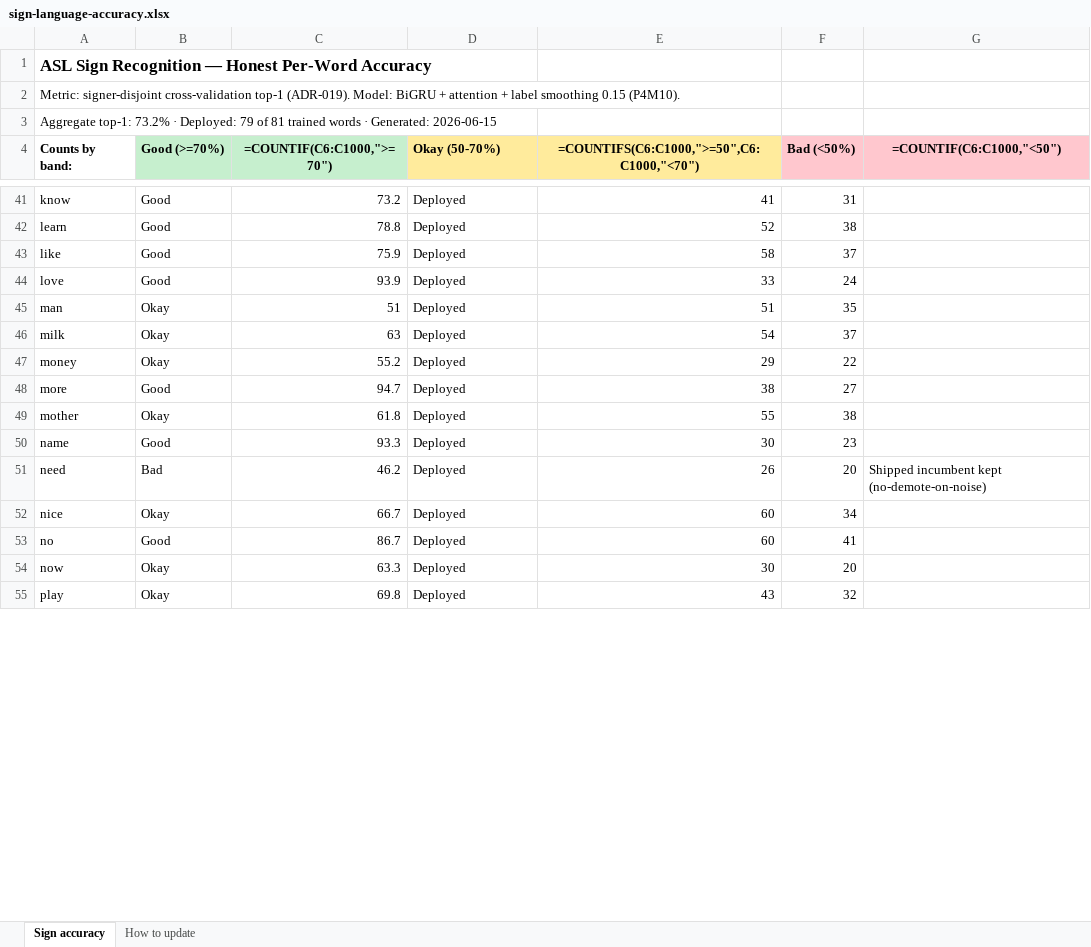
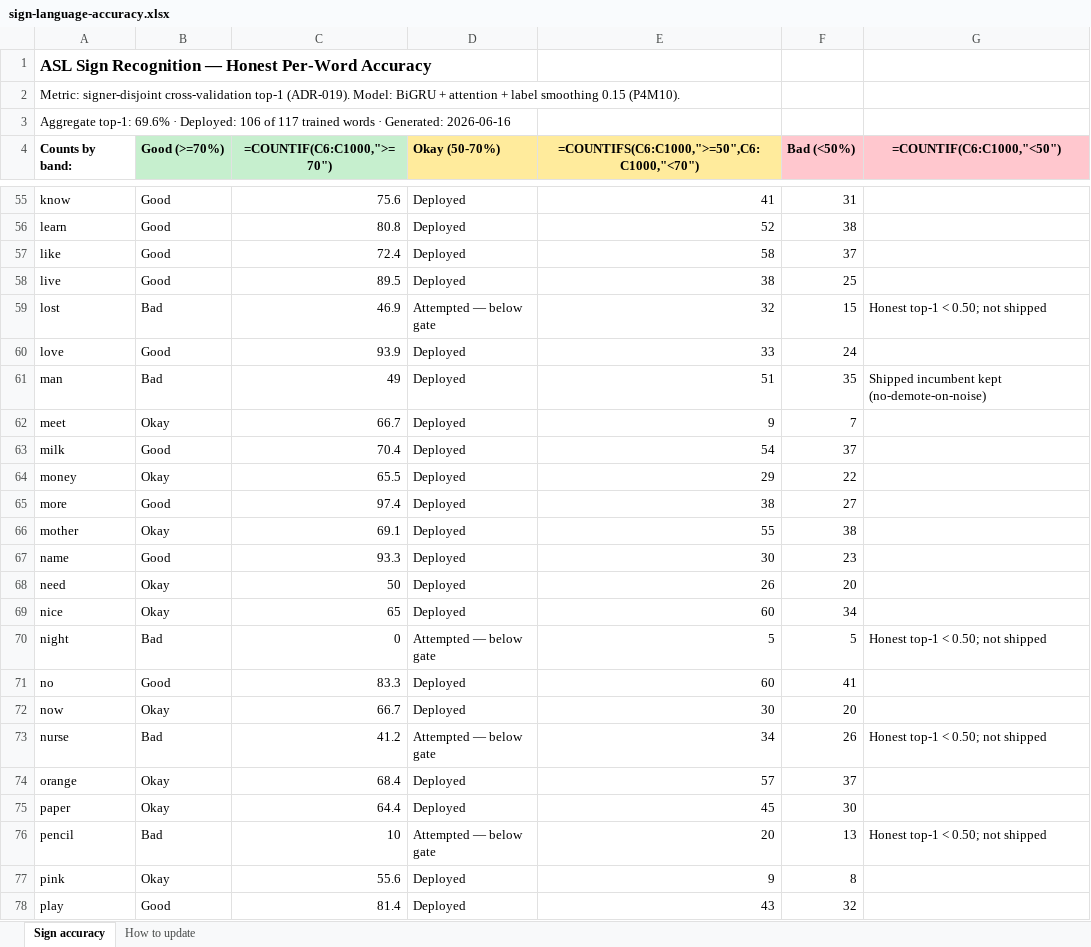
Before and after one commit to aakash-tir/sign-app-public, an Excel workbook: docs/sign-language-accuracy.xlsx, sheet Sign accuracy, drawn as a sheet; only a part is shown, gaps mark what is left out; values as stored, in another font and other column widths than the file's, no borders; formulas without a stored value are shown as written; conditional formats not drawn; addresses are those after the commit; the diff covers the shown part only; the diff names each change by its address in the sheet, - before the commit and + after, or states it on an @@ line.

```diff
--- a/docs/sign-language-accuracy.xlsx (sheet Sign accuracy)
+++ b/docs/sign-language-accuracy.xlsx (sheet Sign accuracy)
-A3 (Counts by band:): Aggregate top-1: 73.2% · Deployed: 79 of 81 trained words · Generated: 2026-06-15
+A3 (Counts by band:): Aggregate top-1: 69.6% · Deployed: 106 of 117 trained words · Generated: 2026-06-16
-C55 (=COUNTIF(C6:C1000,">=70")): 73.2
+C55 (=COUNTIF(C6:C1000,">=70")): 75.6
-C56 (=COUNTIF(C6:C1000,">=70")): 78.8
+C56 (=COUNTIF(C6:C1000,">=70")): 80.8
-C57 (=COUNTIF(C6:C1000,">=70")): 75.9
+C57 (=COUNTIF(C6:C1000,">=70")): 72.4
+row 58: live | Good | 89.5 | Deployed | 38 | 25
+row 59: lost | Bad | 46.9 | Attempted — below gate | 32 | 15 | Honest top-1 < 0.50; not shipped
-B61 (Good (>=70%)): Okay
+B61 (Good (>=70%)): Bad
-C61 (=COUNTIF(C6:C1000,">=70")): 51
+C61 (=COUNTIF(C6:C1000,">=70")): 49
-G61 (=COUNTIF(C6:C1000,"<50")): (empty)
+G61 (=COUNTIF(C6:C1000,"<50")): Shipped incumbent kept (no-demote-on-noise)
+row 62: meet | Okay | 66.7 | Deployed | 9 | 7
-B63 (Good (>=70%)): Okay
+B63 (Good (>=70%)): Good
-C63 (=COUNTIF(C6:C1000,">=70")): 63
+C63 (=COUNTIF(C6:C1000,">=70")): 70.4
-C64 (=COUNTIF(C6:C1000,">=70")): 55.2
+C64 (=COUNTIF(C6:C1000,">=70")): 65.5
-C65 (=COUNTIF(C6:C1000,">=70")): 94.7
+C65 (=COUNTIF(C6:C1000,">=70")): 97.4
-C66 (=COUNTIF(C6:C1000,">=70")): 61.8
+C66 (=COUNTIF(C6:C1000,">=70")): 69.1
-B68 (Good (>=70%)): Bad
+B68 (Good (>=70%)): Okay
-C68 (=COUNTIF(C6:C1000,">=70")): 46.2
+C68 (=COUNTIF(C6:C1000,">=70")): 50
-G68 (=COUNTIF(C6:C1000,"<50")): Shipped incumbent kept (no-demote-on-noise)
+G68 (=COUNTIF(C6:C1000,"<50")): (empty)
-C69 (=COUNTIF(C6:C1000,">=70")): 66.7
+C69 (=COUNTIF(C6:C1000,">=70")): 65
+row 70: night | Bad | 0 | Attempted — below gate | 5 | 5 | Honest top-1 < 0.50; not shipped
-C71 (=COUNTIF(C6:C1000,">=70")): 86.7
+C71 (=COUNTIF(C6:C1000,">=70")): 83.3
-C72 (=COUNTIF(C6:C1000,">=70")): 63.3
+C72 (=COUNTIF(C6:C1000,">=70")): 66.7
+row 73: nurse | Bad | 41.2 | Attempted — below gate | 34 | 26 | Honest top-1 < 0.50; not shipped
+row 74: orange | Okay | 68.4 | Deployed | 57 | 37
+row 75: paper | Okay | 64.4 | Deployed | 45 | 30
+row 76: pencil | Bad | 10 | Attempted — below gate | 20 | 13 | Honest top-1 < 0.50; not shipped
+row 77: pink | Okay | 55.6 | Deployed | 9 | 8
-B78 (Good (>=70%)): Okay
+B78 (Good (>=70%)): Good
-C78 (=COUNTIF(C6:C1000,">=70")): 69.8
+C78 (=COUNTIF(C6:C1000,">=70")): 81.4
```
Also changed, not shown: 27 added rows and 80 edited cells elsewhere in this sheet, 40 other files.
